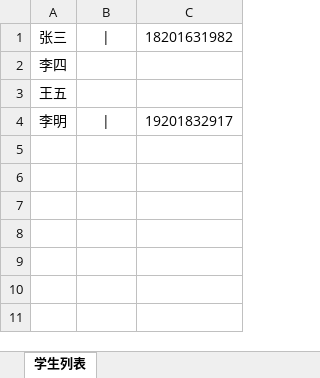
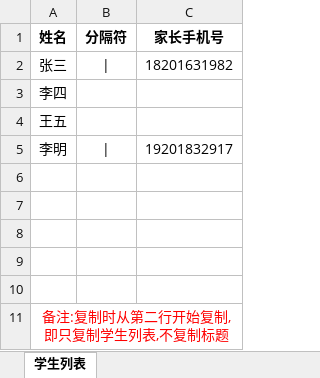
Before and after one commit to gold-fish/Honor, an Excel workbook: Web/Utils/student.xlsx, sheet 学生列表, drawn as a sheet; values as stored, in another font and other column widths than the file's, no borders; the diff names each change by its address in the sheet, - before the commit and + after, or states it on an @@ line.

```diff
--- a/Web/Utils/student.xlsx (sheet 学生列表)
+++ b/Web/Utils/student.xlsx (sheet 学生列表)
+row 1: 姓名 | 分隔符 | 家长手机号
+row 6: (empty)
+row 7: (empty)
+row 8: (empty)
+row 9: (empty)
+row 10: (empty)
+row 11: 备注:复制时从第二行开始复制,即只复制学生列表,不复制标题
```
Also changed, not shown: 9 other files.
